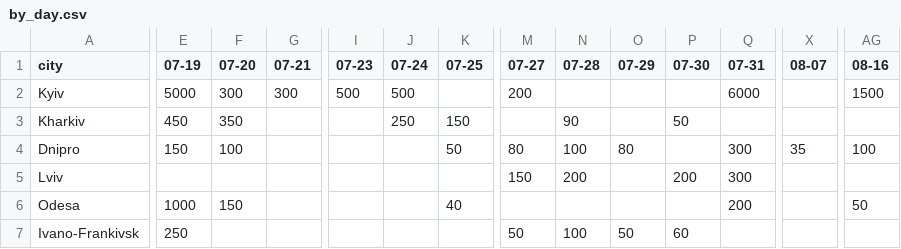
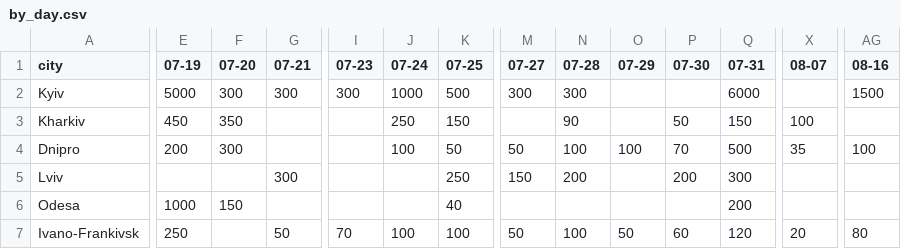
Before and after one commit to KSE-Sociological-Center/fedorov-protests-2026, a CSV file: data/2026-07-16-fedorov/by_day.csv, drawn as a sheet; only a part is shown, gaps mark what is left out; the diff covers the shown part only; the diff names each change by its address in the sheet, - before the commit and + after, or states it on an @@ line.

```diff
--- a/data/2026-07-16-fedorov/by_day.csv
+++ b/data/2026-07-16-fedorov/by_day.csv
-I2 (07-23): 500
+I2 (07-23): 300
-J2 (07-24): 500
+J2 (07-24): 1000
-K2 (07-25): (empty)
+K2 (07-25): 500
-M2 (07-27): 200
+M2 (07-27): 300
-N2 (07-28): (empty)
+N2 (07-28): 300
-Q3 (07-31): (empty)
+Q3 (07-31): 150
-X3 (08-07): (empty)
+X3 (08-07): 100
-E4 (07-19): 150
+E4 (07-19): 200
-F4 (07-20): 100
+F4 (07-20): 300
-J4 (07-24): (empty)
+J4 (07-24): 100
-M4 (07-27): 80
+M4 (07-27): 50
-O4 (07-29): 80
+O4 (07-29): 100
-P4 (07-30): (empty)
+P4 (07-30): 70
-Q4 (07-31): 300
+Q4 (07-31): 500
-G5 (07-21): (empty)
+G5 (07-21): 300
-K5 (07-25): (empty)
+K5 (07-25): 250
-AG6 (08-16): 50
+AG6 (08-16): (empty)
-G7 (07-21): (empty)
+G7 (07-21): 50
-I7 (07-23): (empty)
+I7 (07-23): 70
-J7 (07-24): (empty)
+J7 (07-24): 100
-K7 (07-25): (empty)
+K7 (07-25): 100
-Q7 (07-31): (empty)
+Q7 (07-31): 120
-X7 (08-07): (empty)
+X7 (08-07): 20
-AG7 (08-16): (empty)
+AG7 (08-16): 80
```
Also changed, not shown: 2 added rows and 40 edited cells elsewhere in this file, 42 other files.
